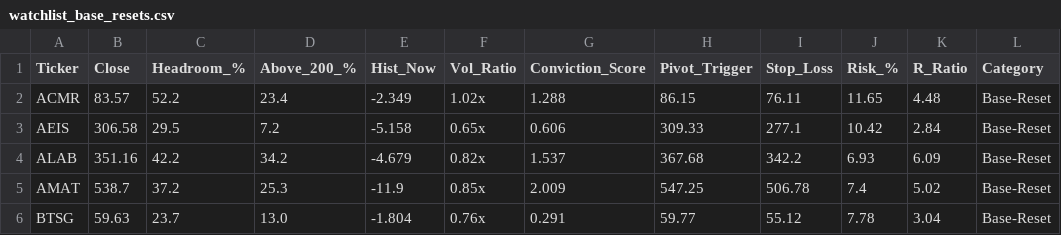
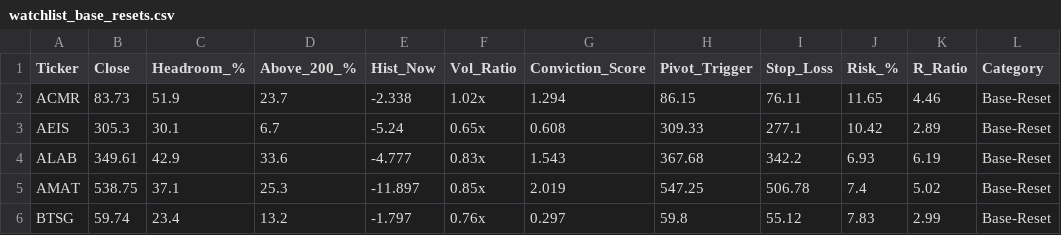
Before and after one commit to Safetyman66/market-screener, a CSV file: watchlist_base_resets.csv, drawn as a sheet; only a part is shown; the diff covers the shown part only; the diff names each change by its address in the sheet, - before the commit and + after, or states it on an @@ line.

```diff
--- a/watchlist_base_resets.csv
+++ b/watchlist_base_resets.csv
-B2 (Close): 83.57
+B2 (Close): 83.73
-C2 (Headroom_%): 52.2
+C2 (Headroom_%): 51.9
-D2 (Above_200_%): 23.4
+D2 (Above_200_%): 23.7
-E2 (Hist_Now): -2.349
+E2 (Hist_Now): -2.338
-G2 (Conviction_Score): 1.288
+G2 (Conviction_Score): 1.294
-K2 (R_Ratio): 4.48
+K2 (R_Ratio): 4.46
-B3 (Close): 306.58
+B3 (Close): 305.3
-C3 (Headroom_%): 29.5
+C3 (Headroom_%): 30.1
-D3 (Above_200_%): 7.2
+D3 (Above_200_%): 6.7
-E3 (Hist_Now): -5.158
+E3 (Hist_Now): -5.24
-G3 (Conviction_Score): 0.606
+G3 (Conviction_Score): 0.608
-K3 (R_Ratio): 2.84
+K3 (R_Ratio): 2.89
-B4 (Close): 351.16
+B4 (Close): 349.61
-C4 (Headroom_%): 42.2
+C4 (Headroom_%): 42.9
-D4 (Above_200_%): 34.2
+D4 (Above_200_%): 33.6
-E4 (Hist_Now): -4.679
+E4 (Hist_Now): -4.777
-F4 (Vol_Ratio): 0.82x
+F4 (Vol_Ratio): 0.83x
-G4 (Conviction_Score): 1.537
+G4 (Conviction_Score): 1.543
-K4 (R_Ratio): 6.09
+K4 (R_Ratio): 6.19
-B5 (Close): 538.7
+B5 (Close): 538.75
-C5 (Headroom_%): 37.2
+C5 (Headroom_%): 37.1
-E5 (Hist_Now): -11.9
+E5 (Hist_Now): -11.897
-G5 (Conviction_Score): 2.009
+G5 (Conviction_Score): 2.019
-B6 (Close): 59.63
+B6 (Close): 59.74
-C6 (Headroom_%): 23.7
+C6 (Headroom_%): 23.4
-D6 (Above_200_%): 13.0
+D6 (Above_200_%): 13.2
-E6 (Hist_Now): -1.804
+E6 (Hist_Now): -1.797
-G6 (Conviction_Score): 0.291
+G6 (Conviction_Score): 0.297
-H6 (Pivot_Trigger): 59.77
+H6 (Pivot_Trigger): 59.8
-J6 (Risk_%): 7.78
+J6 (Risk_%): 7.83
-K6 (R_Ratio): 3.04
+K6 (R_Ratio): 2.99
```
Also changed, not shown: 2 added rows, 2 removed rows and 104 edited cells elsewhere in this file, watchlist_liquidity_sweeps.csv, watchlist_momentum_flags.csv, 6 other files.
